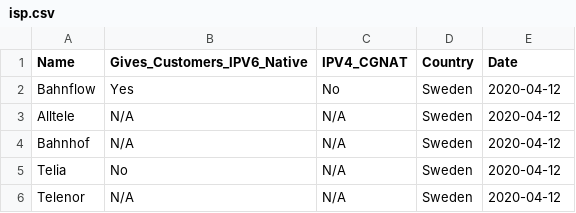
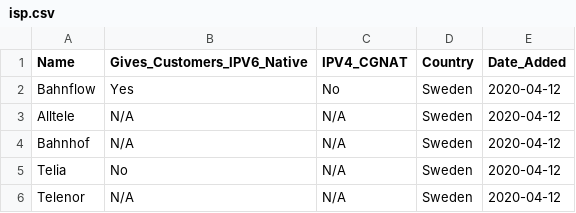
Before and after one commit to KarabroAB/ipv6supportlist, a CSV file: ISP/isp.csv, drawn as a sheet; only a part is shown.

```diff
--- a/ISP/isp.csv
+++ b/ISP/isp.csv
@@ -1,2 +1,2 @@
-Name,Gives_Customers_IPV6_Native,IPV4_CGNAT,Country,Date
+Name,Gives_Customers_IPV6_Native,IPV4_CGNAT,Country,Date_Added
 Bahnflow,Yes,No,Sweden,2020-04-12
```
Also changed, not shown: 2 other files.
